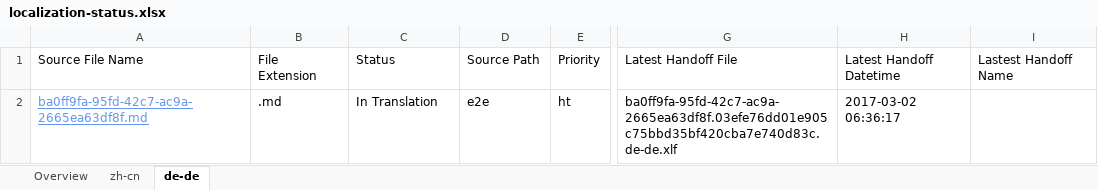
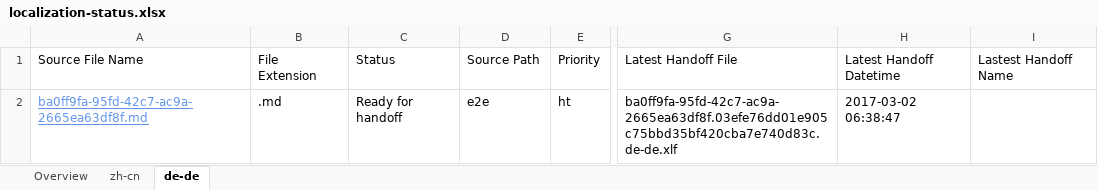
Before and after one commit to OpenLocalizationTestOrg/ol-test4-handback, an Excel workbook: ol-handback/OpenLocalizationTestOrg/ol-test4/xinjiang/localization-status.xlsx, sheet de-de, drawn as a sheet; only a part is shown, gaps mark what is left out; values as stored, in another font and other column widths than the file's, no borders; table styles not drawn; the diff names each change by its address in the sheet, - before the commit and + after, or states it on an @@ line.

Commit message:
Generate Report for Handoff

```diff
--- a/ol-handback/OpenLocalizationTestOrg/ol-test4/xinjiang/localization-status.xlsx (sheet de-de)
+++ b/ol-handback/OpenLocalizationTestOrg/ol-test4/xinjiang/localization-status.xlsx (sheet de-de)
-C2: In Translation
+C2: Ready for handoff
-H2: 2017-03-02 06:36:17
+H2: 2017-03-02 06:38:47
```
Also changed, not shown: sheet Overview, sheet zh-cn.
